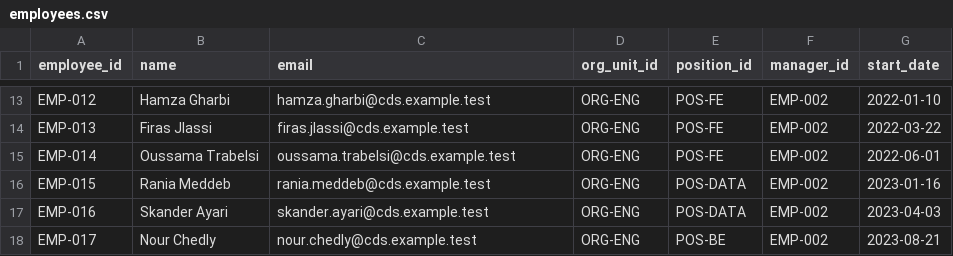
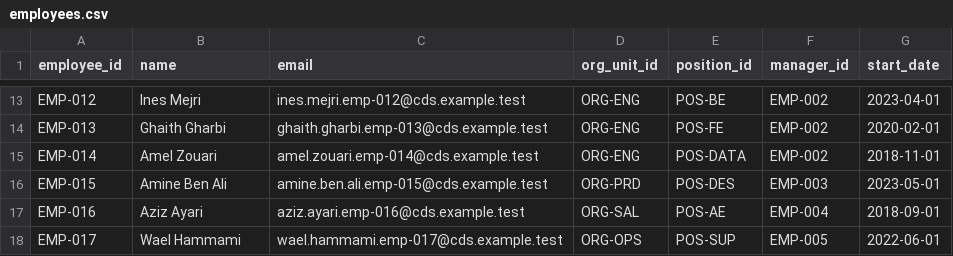
Before and after one commit to OussemaHarrabi/AstraRH, a CSV file: seed/workforce/employees.csv, drawn as a sheet; only a part is shown, gaps mark what is left out; the diff covers the shown part only; the diff names each change by its address in the sheet, - before the commit and + after, or states it on an @@ line.

```diff
--- a/seed/workforce/employees.csv
+++ b/seed/workforce/employees.csv
-B13 (name): Hamza Gharbi
+B13 (name): Ines Mejri
-C13 (email): hamza.gharbi@cds.example.test
+C13 (email): ines.mejri.emp-012@cds.example.test
-E13 (position_id): POS-FE
+E13 (position_id): POS-BE
-G13 (start_date): 2022-01-10
+G13 (start_date): 2023-04-01
-B14 (name): Firas Jlassi
+B14 (name): Ghaith Gharbi
-C14 (email): firas.jlassi@cds.example.test
+C14 (email): ghaith.gharbi.emp-013@cds.example.test
-G14 (start_date): 2022-03-22
+G14 (start_date): 2020-02-01
-B15 (name): Oussama Trabelsi
+B15 (name): Amel Zouari
-C15 (email): oussama.trabelsi@cds.example.test
+C15 (email): amel.zouari.emp-014@cds.example.test
-E15 (position_id): POS-FE
+E15 (position_id): POS-DATA
-G15 (start_date): 2022-06-01
+G15 (start_date): 2018-11-01
-B16 (name): Rania Meddeb
+B16 (name): Amine Ben Ali
-C16 (email): rania.meddeb@cds.example.test
+C16 (email): amine.ben.ali.emp-015@cds.example.test
-D16 (org_unit_id): ORG-ENG
+D16 (org_unit_id): ORG-PRD
-E16 (position_id): POS-DATA
+E16 (position_id): POS-DES
-F16 (manager_id): EMP-002
+F16 (manager_id): EMP-003
-G16 (start_date): 2023-01-16
+G16 (start_date): 2023-05-01
-B17 (name): Skander Ayari
+B17 (name): Aziz Ayari
-C17 (email): skander.ayari@cds.example.test
+C17 (email): aziz.ayari.emp-016@cds.example.test
-D17 (org_unit_id): ORG-ENG
+D17 (org_unit_id): ORG-SAL
-E17 (position_id): POS-DATA
+E17 (position_id): POS-AE
-F17 (manager_id): EMP-002
+F17 (manager_id): EMP-004
-G17 (start_date): 2023-04-03
+G17 (start_date): 2018-09-01
-B18 (name): Nour Chedly
+B18 (name): Wael Hammami
-C18 (email): nour.chedly@cds.example.test
+C18 (email): wael.hammami.emp-017@cds.example.test
-D18 (org_unit_id): ORG-ENG
+D18 (org_unit_id): ORG-OPS
-E18 (position_id): POS-BE
+E18 (position_id): POS-SUP
-F18 (manager_id): EMP-002
+F18 (manager_id): EMP-005
-G18 (start_date): 2023-08-21
+G18 (start_date): 2022-06-01
```
Also changed, not shown: 160 edited cells elsewhere in this file, seed/workforce/leave_requests.csv, seed/workforce/shifts.csv, 7 other files.
